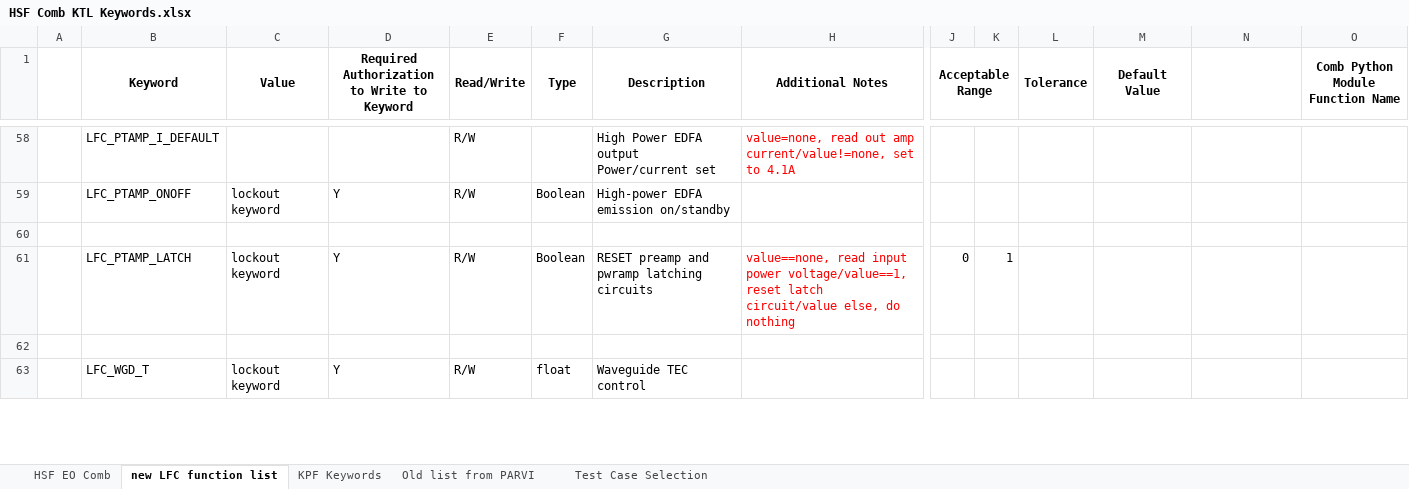
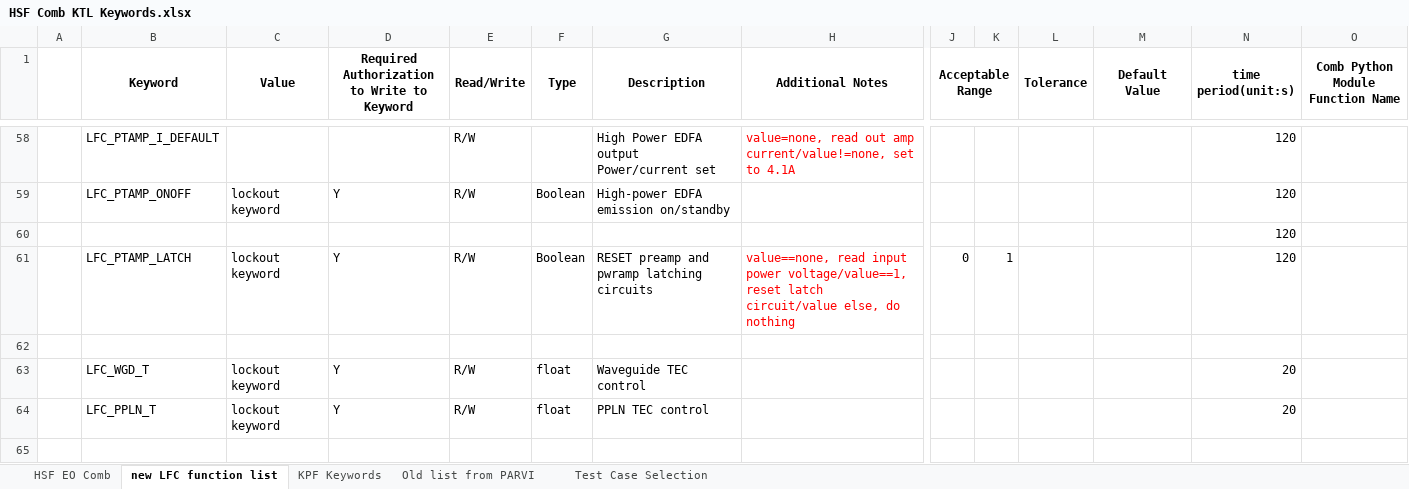
Before and after one commit to kester2015/KeckLFC-deploy, an Excel workbook: HSF Comb KTL Keywords.xlsx, sheet new LFC function list, drawn as a sheet; only a part is shown, gaps mark what is left out; values as stored, in another font and other column widths than the file's, no borders; removed rows and columns are numbered as before the commit, all else as after; rows hold the shown columns only; the diff covers the shown part only; the diff names each change by its address in the sheet, - before the commit and + after, or states it on an @@ line.

Commit message:
time period for continue reading

```diff
--- a/HSF Comb KTL Keywords.xlsx (sheet new LFC function list)
+++ b/HSF Comb KTL Keywords.xlsx (sheet new LFC function list)
-N1: (empty)
+N1: time period(unit:s)
-N58:N59 (time period(unit:s)): (empty)
+N58:N59 (time period(unit:s)): 120
+row 60:  |  |  |  |  |  |  |  |  |  |  |  | 120
+row 61:  | LFC_PTAMP_LATCH | lockout keyword | Y | R/W | Boolean | RESET preamp and pwramp latching circuits | value==none, read input power voltage/value==1, reset latch circuit/value else, do nothing | 0 | 1 |  |  | 120
-row 61:  | LFC_PTAMP_LATCH | lockout keyword | Y | R/W | Boolean | RESET preamp and pwramp latching circuits | value==none, read input power voltage/value==1, reset latch circuit/value else, do nothing | 0 | 1
+row 63:  | LFC_WGD_T | lockout keyword | Y | R/W | float | Waveguide TEC control |  |  |  |  |  | 20
+row 64:  | LFC_PPLN_T | lockout keyword | Y | R/W | float | PPLN TEC control |  |  |  |  |  | 20
-row 63:  | LFC_WGD_T | lockout keyword | Y | R/W | float | Waveguide TEC control
```
Also changed, not shown: 2 removed rows and 57 edited cells elsewhere in this sheet, 1 other file.
